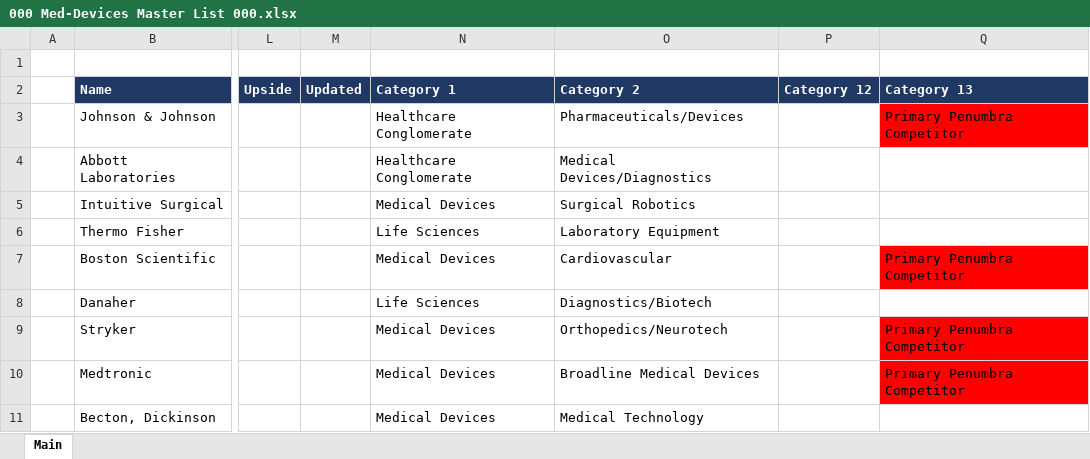
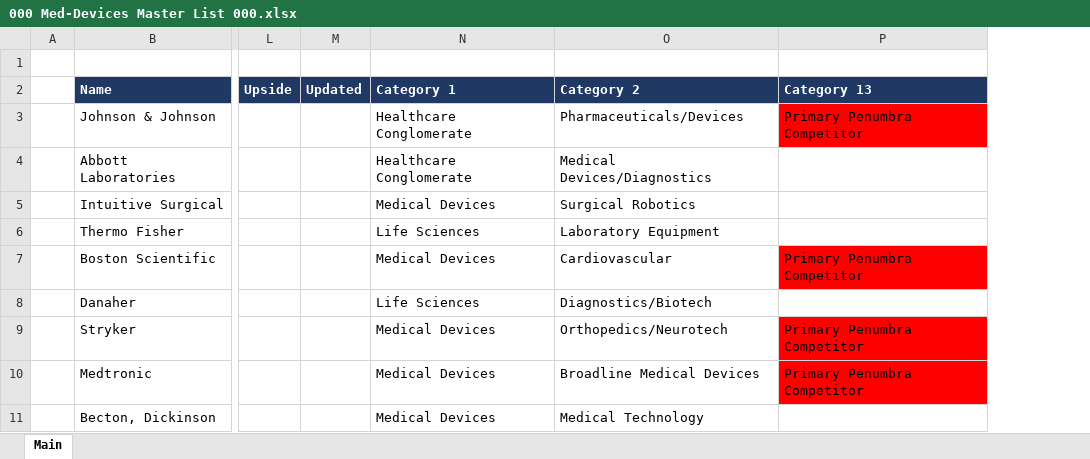
Before and after one commit to Jacob-Herrick/Equity-Research-Models, an Excel workbook: 000 Med-Devices Master List 000.xlsx, sheet Main, drawn as a sheet; only a part is shown, gaps mark what is left out; values as stored, in another font and other column widths than the file's, no borders; charts and pictures and table styles not drawn; the diff names each change by its address in the sheet, - before the commit and + after, or states it on an @@ line.

```diff
--- a/000 Med-Devices Master List 000.xlsx (sheet Main)
+++ b/000 Med-Devices Master List 000.xlsx (sheet Main)
-column P (Category 12), empty
```
Also changed, not shown: charts or pictures, 000 Beverage Company Master List 000.xlsx, GMED_Model.xlsx, 3 other files.
